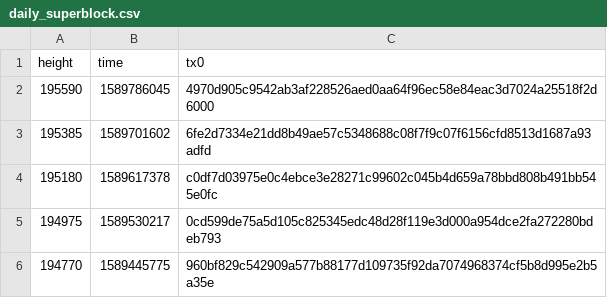
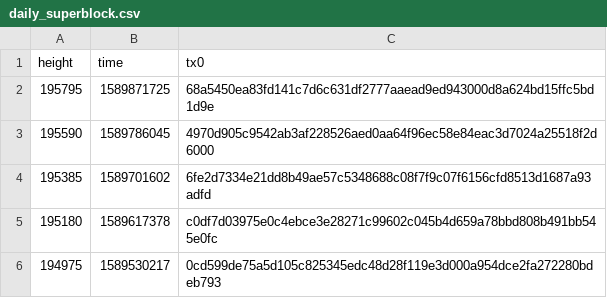
Before and after one commit to biblepay-community/bbp_stats, a CSV file: daily_superblock.csv, drawn as a sheet; only a part is shown; the shorter side is filled out with more unchanged rows; the diff names each change by its address in the sheet, - before the commit and + after, or states it on an @@ line.

```diff
--- a/daily_superblock.csv
+++ b/daily_superblock.csv
+row 2: 195795 | 1589871725 | 68a5450ea83fd141c7d6c631df2777aaead9ed943000d8a624bd15ffc5bd1d9e
```
Also changed, not shown: dwssummary.csv, 2 other files.
